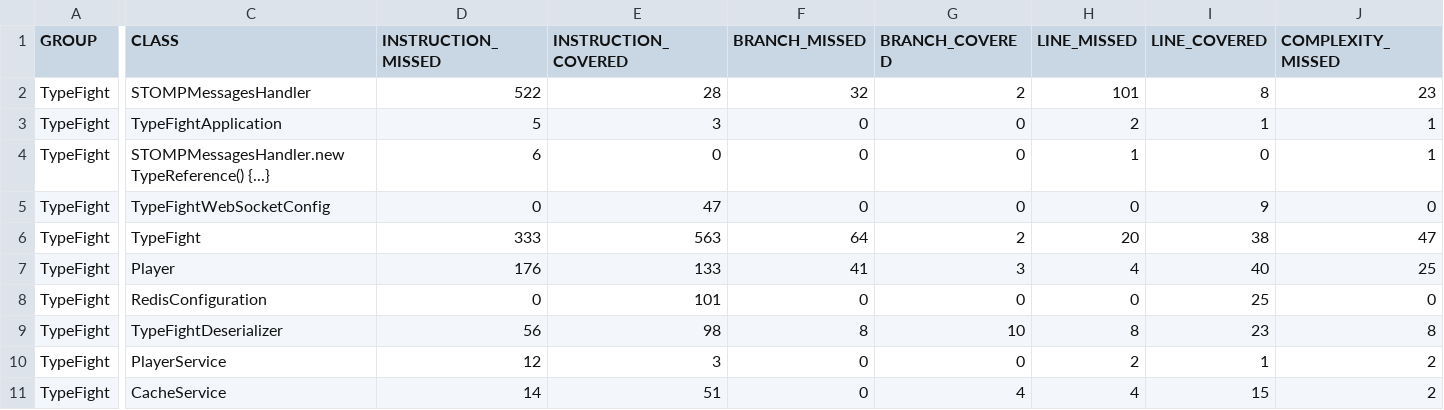
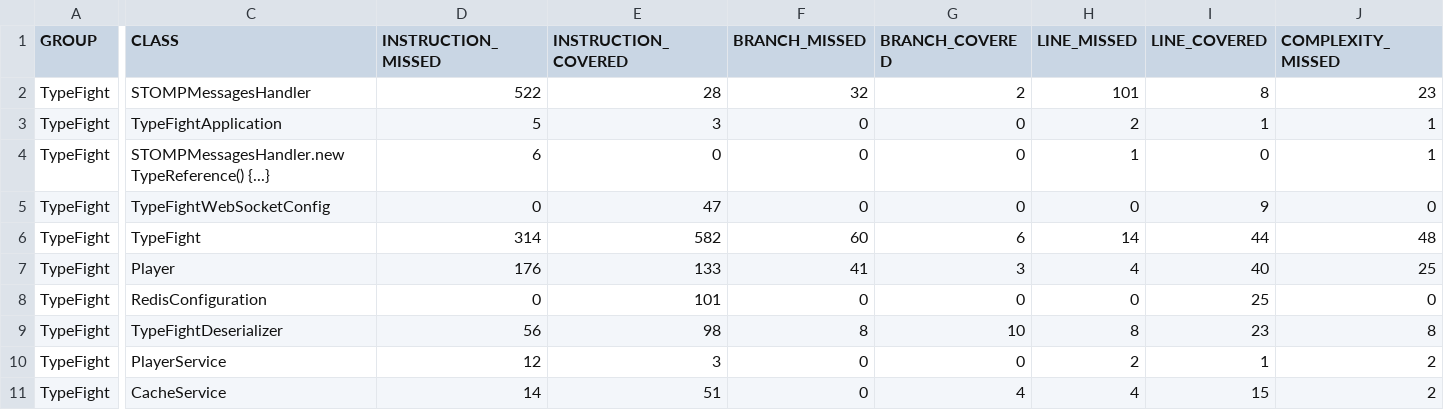
Before and after one commit to santiarojas18/TypeFightBack, a CSV file: target/site/jacoco/jacoco.csv, drawn as a sheet; only a part is shown, gaps mark what is left out; the diff covers the shown part only; the diff names each change by its address in the sheet, - before the commit and + after, or states it on an @@ line.

```diff
--- a/target/site/jacoco/jacoco.csv
+++ b/target/site/jacoco/jacoco.csv
-D6 (INSTRUCTION_MISSED): 333
+D6 (INSTRUCTION_MISSED): 314
-E6 (INSTRUCTION_COVERED): 563
+E6 (INSTRUCTION_COVERED): 582
-F6 (BRANCH_MISSED): 64
+F6 (BRANCH_MISSED): 60
-G6 (BRANCH_COVERED): 2
+G6 (BRANCH_COVERED): 6
-H6 (LINE_MISSED): 20
+H6 (LINE_MISSED): 14
-I6 (LINE_COVERED): 38
+I6 (LINE_COVERED): 44
-J6 (COMPLEXITY_MISSED): 47
+J6 (COMPLEXITY_MISSED): 48
```
Also changed, not shown: 3 edited cells elsewhere in this file, 23 other files.
